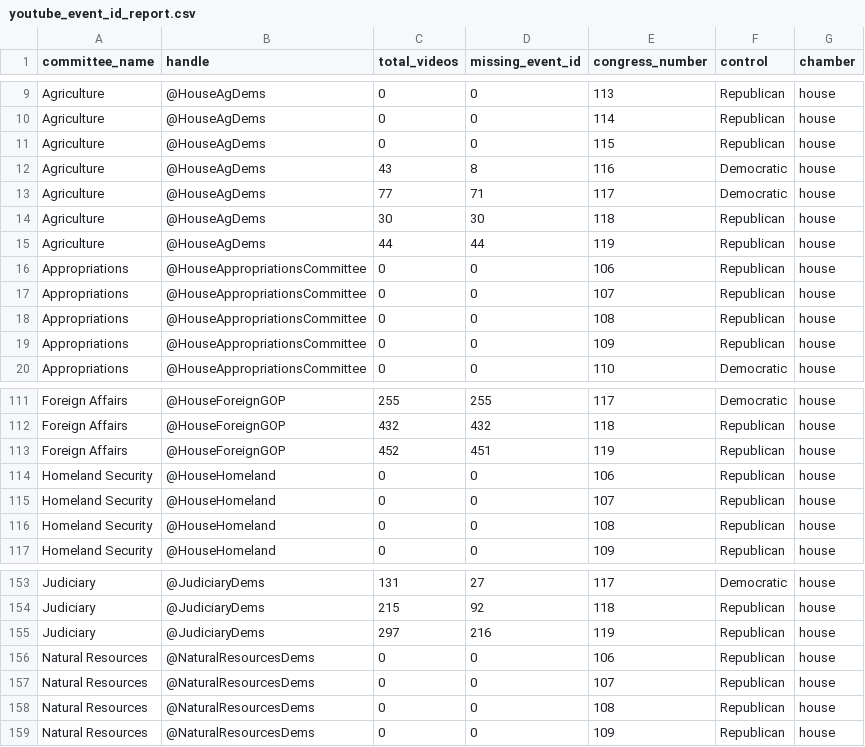
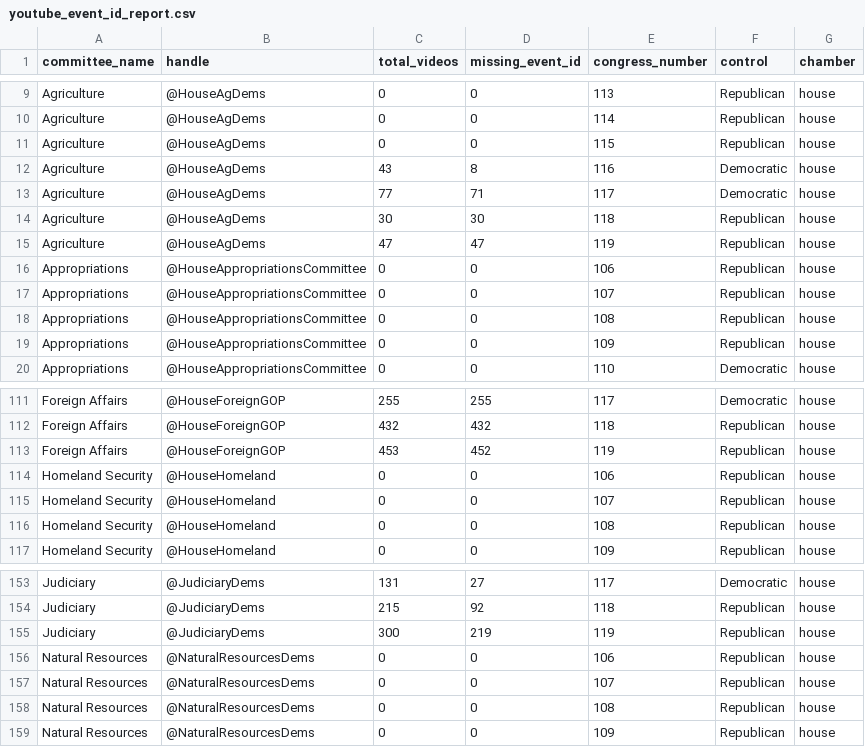
Before and after one commit to civictechdc/congressional-tech, a CSV file: apps/committee_youtube/data/youtube_event_id_report.csv, drawn as a sheet; only a part is shown, gaps mark what is left out.

```diff
--- a/apps/committee_youtube/data/youtube_event_id_report.csv
+++ b/apps/committee_youtube/data/youtube_event_id_report.csv
@@ -14,3 +14,3 @@ Agriculture,@HouseAgDems,77,71,117,Democratic,house
 Agriculture,@HouseAgDems,30,30,118,Republican,house
-Agriculture,@HouseAgDems,44,44,119,Republican,house
+Agriculture,@HouseAgDems,47,47,119,Republican,house
 Appropriations,@HouseAppropriationsCommittee,0,0,106,Republican,house
@@ -112,3 +112,3 @@ Foreign Affairs,@HouseForeignGOP,255,255,117,Democratic,house
 Foreign Affairs,@HouseForeignGOP,432,432,118,Republican,house
-Foreign Affairs,@HouseForeignGOP,452,451,119,Republican,house
+Foreign Affairs,@HouseForeignGOP,453,452,119,Republican,house
 Homeland Security,@HouseHomeland,0,0,106,Republican,house
@@ -154,3 +154,3 @@ Judiciary,@JudiciaryDems,131,27,117,Democratic,house
 Judiciary,@JudiciaryDems,215,92,118,Republican,house
-Judiciary,@JudiciaryDems,297,216,119,Republican,house
+Judiciary,@JudiciaryDems,300,219,119,Republican,house
 Natural Resources,@NaturalResourcesDems,0,0,106,Republican,house
```
Also changed, not shown: 3 other files.
